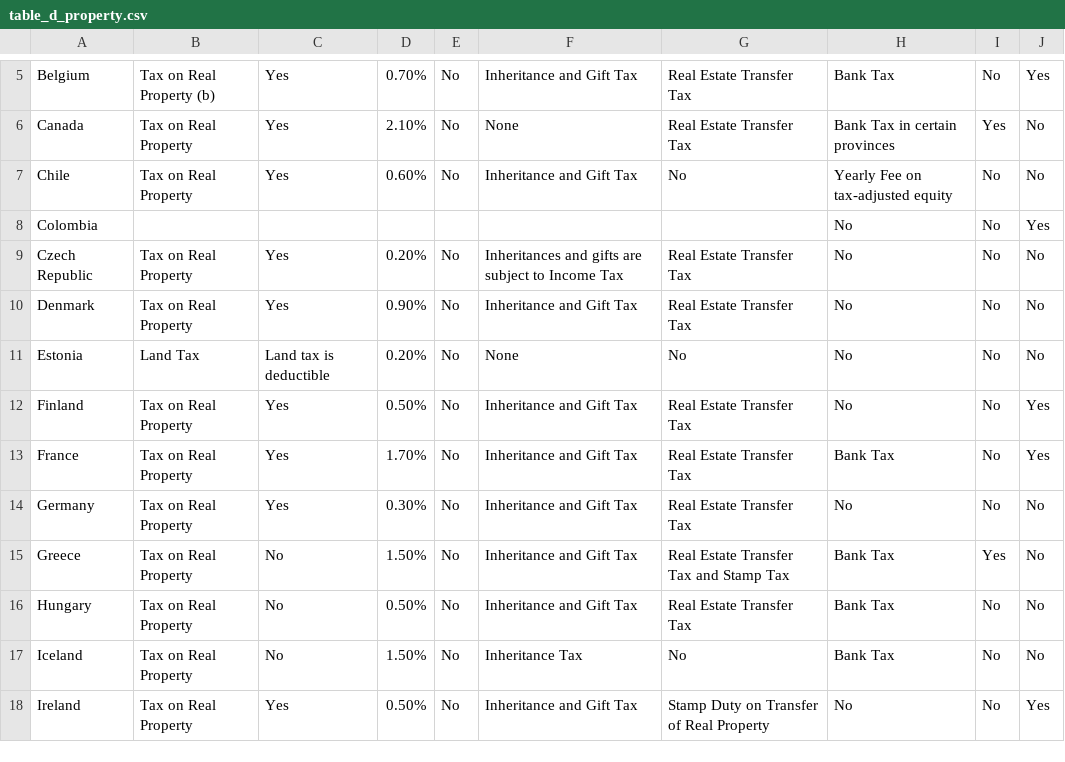
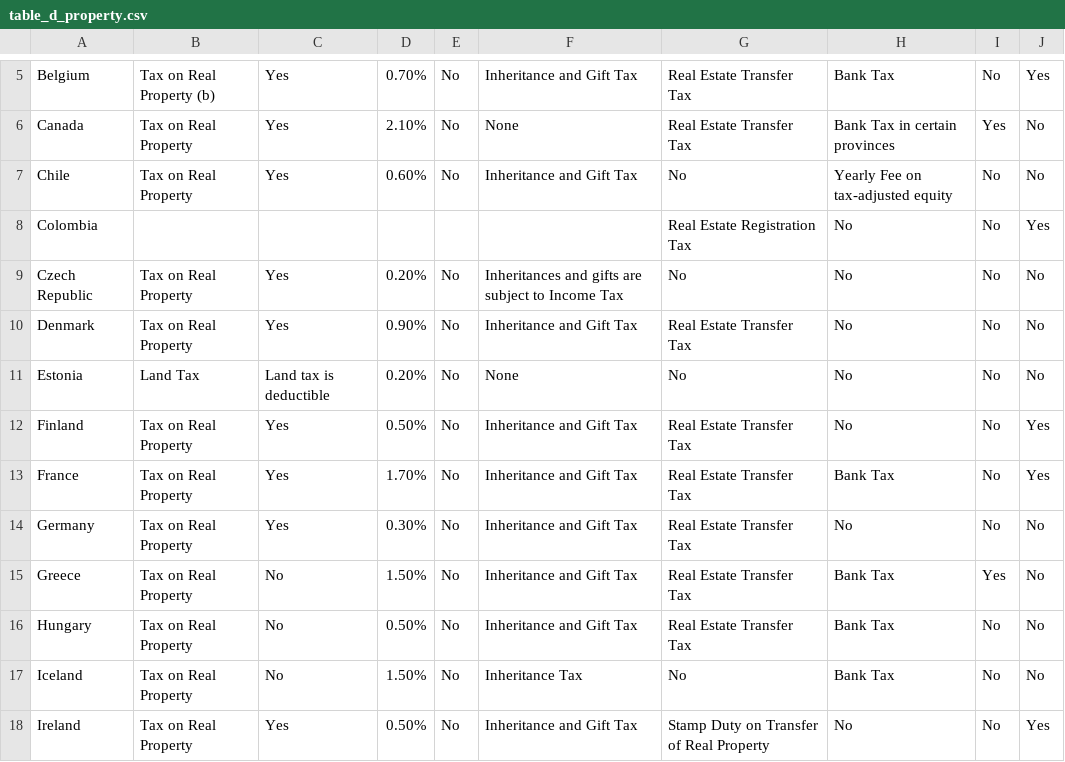
Before and after one commit to TaxFoundation/international-tax-competitiveness-index, a CSV file: source_data/table_d_property.csv, drawn as a sheet; only a part is shown, gaps mark what is left out.

Commit message:
Update 2021 Transfer Taxes
- Added transfer tax data for Colombia for all years (Colombia does not have a property transfer tax per se but it has a registration tax).
- The Czech Republic repealed its Real Estate Transfer Tax in 2020. Changed for 2020 and 2021.

```diff
--- a/source_data/table_d_property.csv
+++ b/source_data/table_d_property.csv
@@ -7,4 +7,4 @@ Canada,Tax on Real Property,Yes,2.10%,No,None,Real Estate Transfer Tax,Bank Tax
 Chile,Tax on Real Property,Yes,0.60%,No,Inheritance and Gift Tax,No,Yearly Fee on tax-adjusted equity,No,No
-Colombia,,,,,,,No,No,Yes
-Czech Republic,Tax on Real Property,Yes,0.20%,No,Inheritances and gifts are subject to Income Tax,Real Estate Transfer Tax,No,No,No
+Colombia,,,,,,Real Estate Registration Tax,No,No,Yes
+Czech Republic,Tax on Real Property,Yes,0.20%,No,Inheritances and gifts are subject to Income Tax,No,No,No,No
 Denmark,Tax on Real Property,Yes,0.90%,No,Inheritance and Gift Tax,Real Estate Transfer Tax,No,No,No
@@ -14,3 +14,3 @@ France,Tax on Real Property,Yes,1.70%,No,Inheritance and Gift Tax,Real Estate Tr
 Germany,Tax on Real Property,Yes,0.30%,No,Inheritance and Gift Tax,Real Estate Transfer Tax,No,No,No
-Greece,Tax on Real Property,No,1.50%,No,Inheritance and Gift Tax,Real Estate Transfer Tax and Stamp Tax,Bank Tax,Yes,No
+Greece,Tax on Real Property,No,1.50%,No,Inheritance and Gift Tax,Real Estate Transfer Tax,Bank Tax,Yes,No
 Hungary,Tax on Real Property,No,0.50%,No,Inheritance and Gift Tax,Real Estate Transfer Tax,Bank Tax,No,No
```
Also changed, not shown: source_data/index_data_2014.csv, source_data/index_data_2015.csv, 6 other files.
